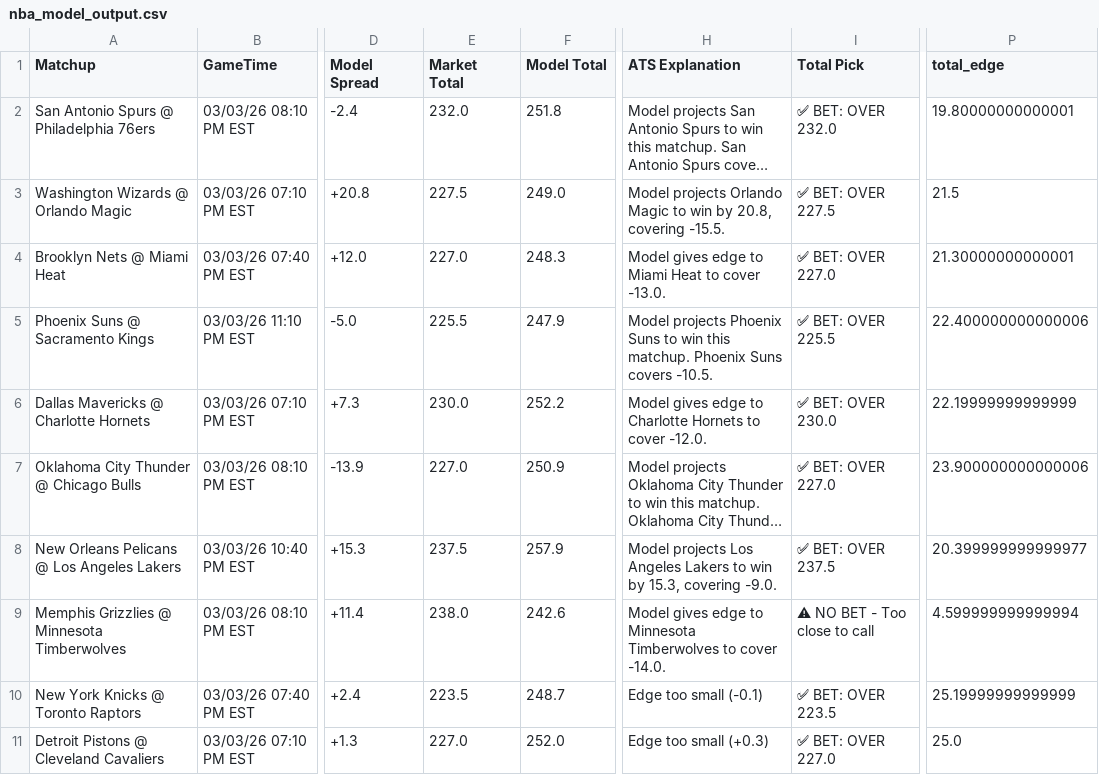
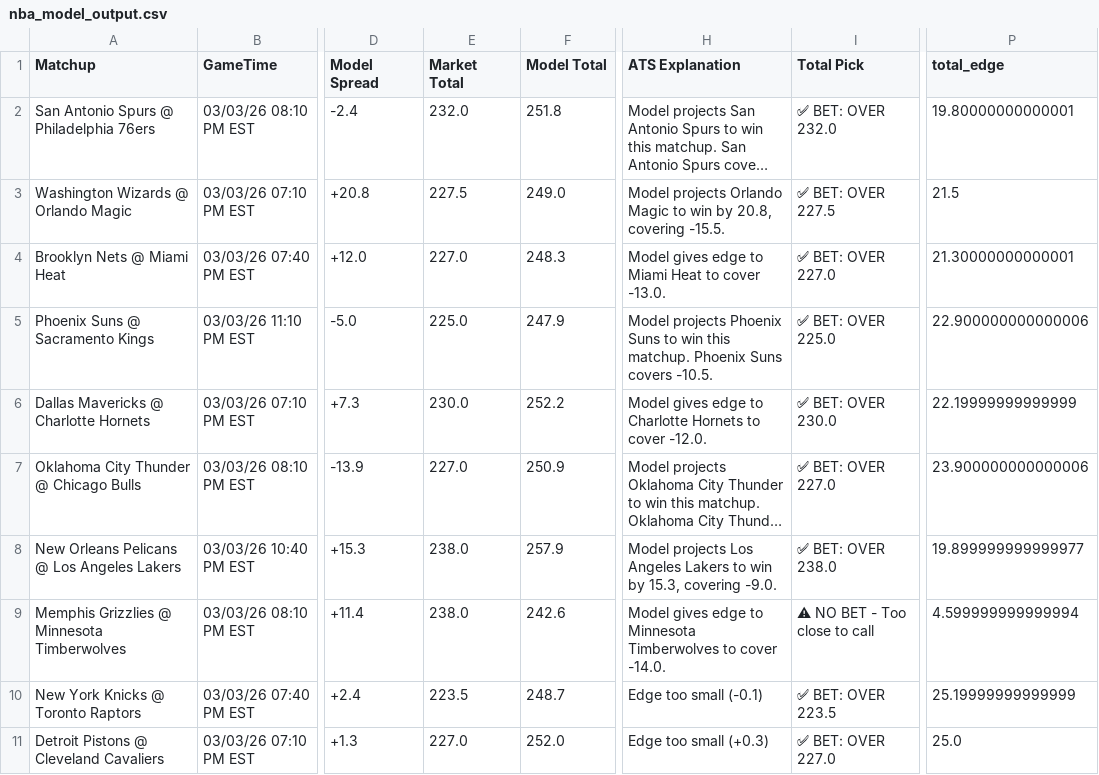
Before and after one commit to BangLetsGetIt/NBA-NCAA-Betting-Models, a CSV file: nba/nba_model_output.csv, drawn as a sheet; only a part is shown, gaps mark what is left out; long unchanged cells end in …; the diff names each change by its address in the sheet, - before the commit and + after, or states it on an @@ line.

Commit message:
Update model outputs - 2026-03-03 00:16:30

```diff
--- a/nba/nba_model_output.csv
+++ b/nba/nba_model_output.csv
-E5 (Market Total): 225.5
+E5 (Market Total): 225.0
-I5 (Total Pick): ✅ BET: OVER 225.5
+I5 (Total Pick): ✅ BET: OVER 225.0
-P5 (total_edge): 22.400000000000006
+P5 (total_edge): 22.900000000000006
-E8 (Market Total): 237.5
+E8 (Market Total): 238.0
-I8 (Total Pick): ✅ BET: OVER 237.5
+I8 (Total Pick): ✅ BET: OVER 238.0
-P8 (total_edge): 20.399999999999977
+P8 (total_edge): 19.899999999999977
```
Also changed, not shown: ncaa/ncaab_model_output.csv, 19 other files.
